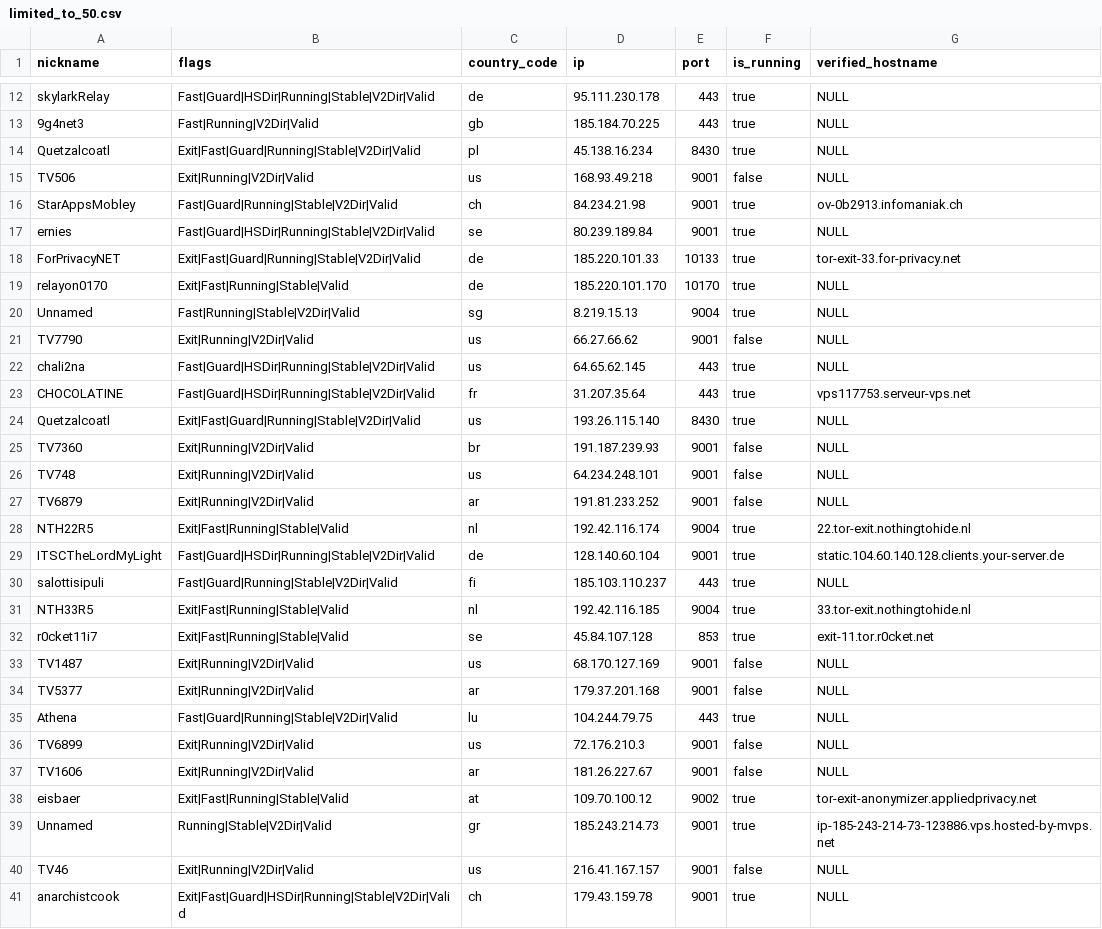
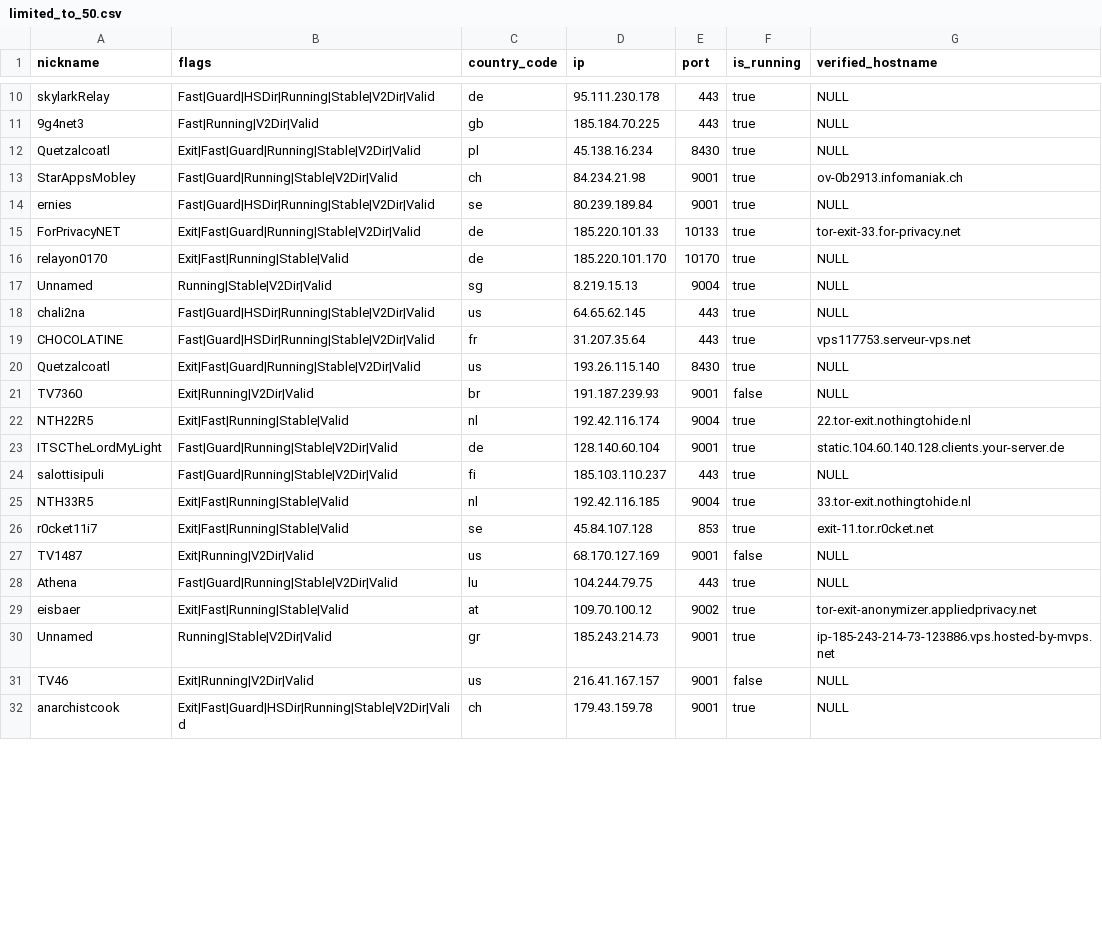
Before and after one commit to cgiamp/123-test-abort, a CSV file: limited_to_50.csv, drawn as a sheet; only a part is shown, gaps mark what is left out; the diff covers the shown part only.

```diff
--- a/limited_to_50.csv
+++ b/limited_to_50.csv
@@ -14,3 +12,2 @@
 "Quetzalcoatl","Exit|Fast|Guard|Running|Stable|V2Dir|Valid","pl","45.138.16.234","8430",true,"NULL"
-"TV506","Exit|Running|V2Dir|Valid","us","168.93.49.218","9001",false,"NULL"
 "StarAppsMobley","Fast|Guard|Running|Stable|V2Dir|Valid","ch","84.234.21.98","9001",true,"ov-0b2913.infomaniak.ch"
@@ -19,4 +16,3 @@
 "relayon0170","Exit|Fast|Running|Stable|Valid","de","185.220.101.170","10170",true,"NULL"
-"Unnamed","Fast|Running|Stable|V2Dir|Valid","sg","8.219.15.13","9004",true,"NULL"
-"TV7790","Exit|Running|V2Dir|Valid","us","66.27.66.62","9001",false,"NULL"
+"Unnamed","Running|Stable|V2Dir|Valid","sg","8.219.15.13","9004",true,"NULL"
 "chali2na","Fast|Guard|HSDir|Running|Stable|V2Dir|Valid","us","64.65.62.145","443",true,"NULL"
@@ -25,6 +21,4 @@
 "TV7360","Exit|Running|V2Dir|Valid","br","191.187.239.93","9001",false,"NULL"
-"TV748","Exit|Running|V2Dir|Valid","us","64.234.248.101","9001",false,"NULL"
-"TV6879","Exit|Running|V2Dir|Valid","ar","191.81.233.252","9001",false,"NULL"
 "NTH22R5","Exit|Fast|Running|Stable|Valid","nl","192.42.116.174","9004",true,"22.tor-exit.nothingtohide.nl"
-"ITSCTheLordMyLight","Fast|Guard|HSDir|Running|Stable|V2Dir|Valid","de","128.140.60.104","9001",true,"static.104.60.140.128.clients.your-server.de"
+"ITSCTheLordMyLight","Fast|Guard|Running|Stable|V2Dir|Valid","de","128.140.60.104","9001",true,"static.104.60.140.128.clients.your-server.de"
 "salottisipuli","Fast|Guard|Running|Stable|V2Dir|Valid","fi","185.103.110.237","443",true,"NULL"
@@ -33,6 +27,3 @@
 "TV1487","Exit|Running|V2Dir|Valid","us","68.170.127.169","9001",false,"NULL"
-"TV5377","Exit|Running|V2Dir|Valid","ar","179.37.201.168","9001",false,"NULL"
 "Athena","Fast|Guard|Running|Stable|V2Dir|Valid","lu","104.244.79.75","443",true,"NULL"
-"TV6899","Exit|Running|V2Dir|Valid","us","72.176.210.3","9001",false,"NULL"
-"TV1606","Exit|Running|V2Dir|Valid","ar","181.26.227.67","9001",false,"NULL"
 "eisbaer","Exit|Fast|Running|Stable|Valid","at","109.70.100.12","9002",true,"tor-exit-anonymizer.appliedprivacy.net"
```
Also changed, not shown: 11 added rows, 4 removed rows and 4 edited cells elsewhere in this file, 2 other files.
